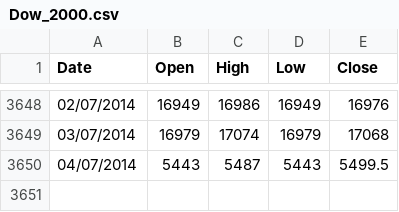
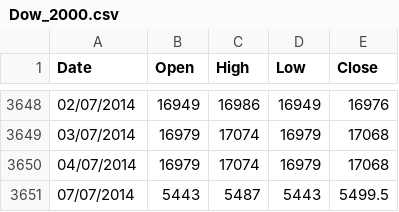
Before and after one commit to allanx38/DMin, a CSV file: Dow_2000.csv, drawn as a sheet; only a part is shown, gaps mark what is left out.

```diff
--- a/Dow_2000.csv
+++ b/Dow_2000.csv
@@ -3649,2 +3649,3 @@
 "03/07/2014",16979,17074,16979,17068
-"04/07/2014",5443,5487,5443,5499.5
+"04/07/2014",16979,17074,16979,17068
+"07/07/2014",5443,5487,5443,5499.5
```
Also changed, not shown: CAC_2000.csv, Dax_2000.csv, 3 other files.
